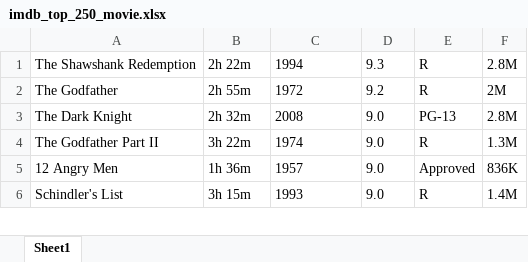
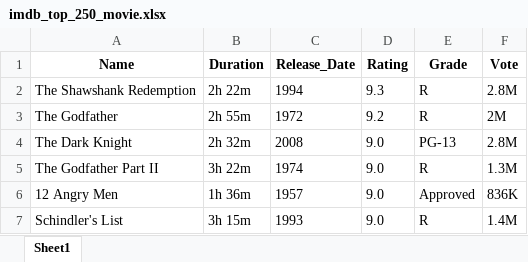
Before and after one commit to moinul75/Web-Scrapping-, an Excel workbook: imdb_top_250_movie.xlsx, sheet Sheet1, drawn as a sheet; only a part is shown; values as stored, in another font and other column widths than the file's, no borders; the diff names each change by its address in the sheet, - before the commit and + after, or states it on an @@ line.

```diff
--- a/imdb_top_250_movie.xlsx (sheet Sheet1)
+++ b/imdb_top_250_movie.xlsx (sheet Sheet1)
+row 1: Name | Duration | Release_Date | Rating | Grade | Vote
```
Also changed, not shown: 1 other file.
